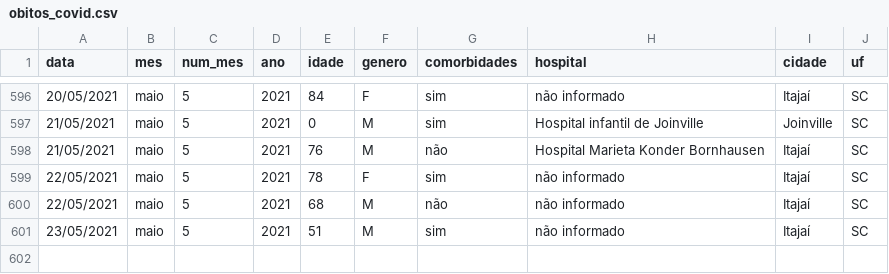
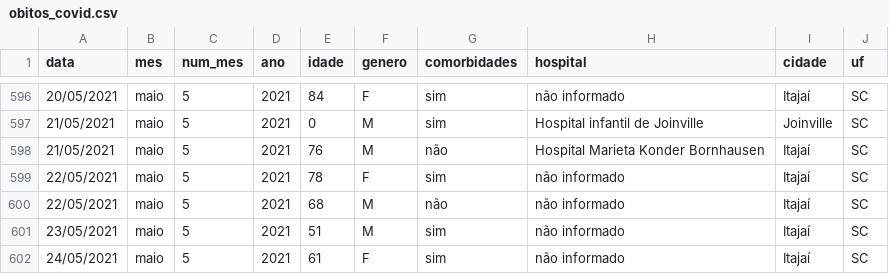
Before and after one commit to ingoramos/dashboardItj, a CSV file: obitos_covid.csv, drawn as a sheet; only a part is shown, gaps mark what is left out.

```diff
--- a/obitos_covid.csv
+++ b/obitos_covid.csv
@@ -601 +601,2 @@ data;mes;num_mes;ano;idade;genero;comorbidades;hospital;cidade;uf;
 23/05/2021;maio;5;2021;51;M;sim;não informado;Itajaí;SC;
+24/05/2021;maio;5;2021;61;F;sim;não informado;Itajaí;SC;
```
Also changed, not shown: covid_Itajai.csv, marieta.csv, 1 other file.
